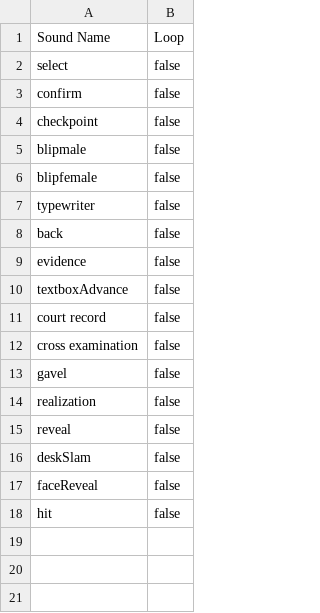
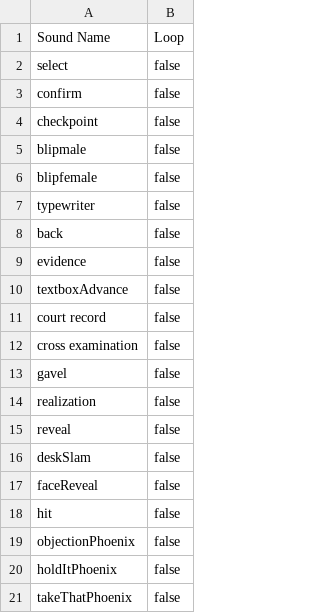
Before and after one commit to GamTam/AceAttorney, a TSV file: Assets/files/Sound Data.tsv, drawn as a sheet.

Commit message:
Objection! Hold it! Take that!

```diff
--- a/Assets/files/Sound Data.tsv
+++ b/Assets/files/Sound Data.tsv
@@ -18 +18,4 @@ faceReveal	false
 hit	false
+objectionPhoenix	false
+holdItPhoenix	false
+takeThatPhoenix	false
```
Also changed, not shown: 18 other files.
